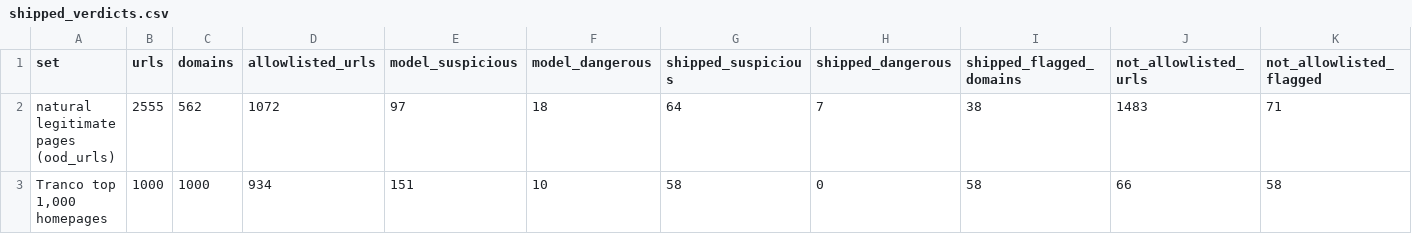
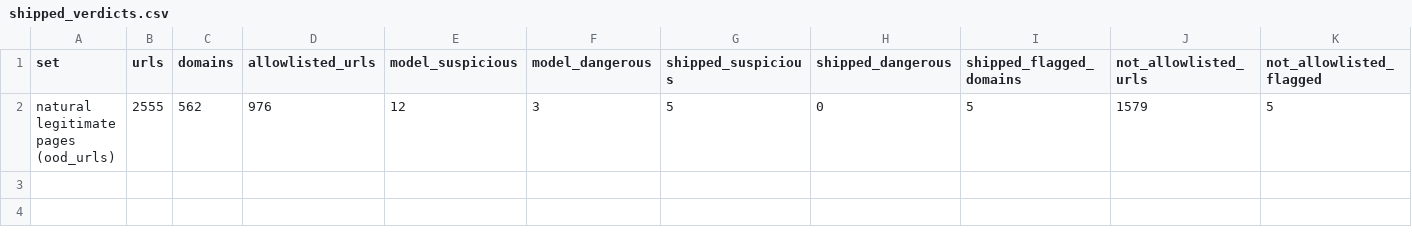
Before and after one commit to gangwaritvik/phishdrift, a CSV file: reports/tables/shipped_verdicts.csv, drawn as a sheet; only a part is shown; removed rows and columns are numbered as before the commit, all else as after; rows hold the shown columns only; the diff names each change by its address in the sheet, - before the commit and + after, or states it on an @@ line.

```diff
--- a/reports/tables/shipped_verdicts.csv
+++ b/reports/tables/shipped_verdicts.csv
-row 2: natural legitimate pages (ood_urls) | 2555 | 562 | 1072 | 97 | 18 | 64 | 7 | 38 | 1483 | 71
-row 3: Tranco top 1,000 homepages | 1000 | 1000 | 934 | 151 | 10 | 58 | 0 | 58 | 66 | 58
+row 2: natural legitimate pages (ood_urls) | 2555 | 562 | 976 | 12 | 3 | 5 | 0 | 5 | 1579 | 5
```
Also changed, not shown: 4 other files.
